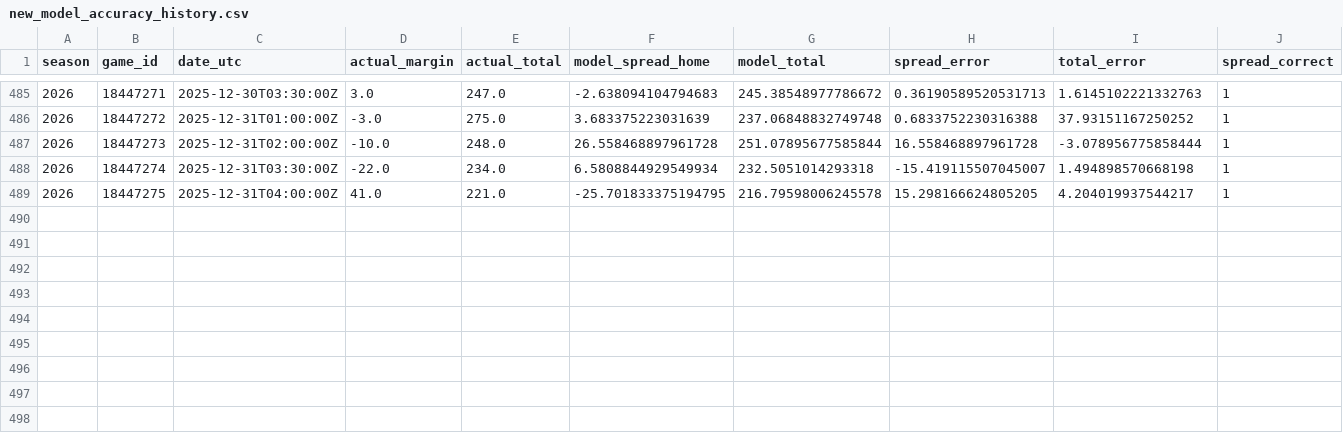
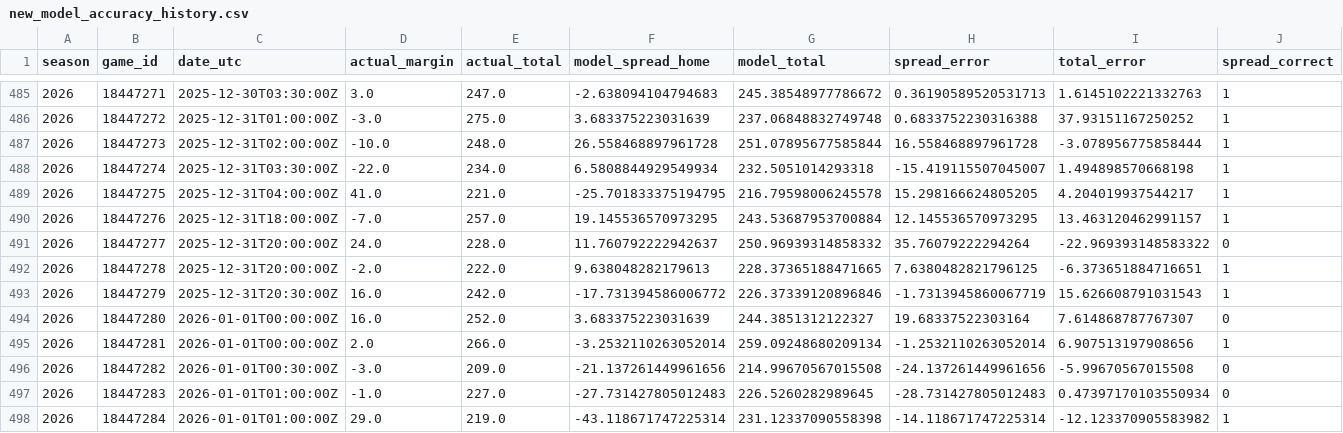
Before and after one commit to deltonsmith/nba-srs, a CSV file: data/metrics/new_model_accuracy_history.csv, drawn as a sheet; only a part is shown, gaps mark what is left out; the diff names each change by its address in the sheet, - before the commit and + after, or states it on an @@ line.

```diff
--- a/data/metrics/new_model_accuracy_history.csv
+++ b/data/metrics/new_model_accuracy_history.csv
+row 490: 2026 | 18447276 | 2025-12-31T18:00:00Z | -7.0 | 257.0 | 19.145536570973295 | 243.53687953700884 | 12.145536570973295 | 13.463120462991157 | 1
+row 491: 2026 | 18447277 | 2025-12-31T20:00:00Z | 24.0 | 228.0 | 11.760792222942637 | 250.96939314858332 | 35.76079222294264 | -22.969393148583322 | 0
+row 492: 2026 | 18447278 | 2025-12-31T20:00:00Z | -2.0 | 222.0 | 9.638048282179613 | 228.37365188471665 | 7.6380482821796125 | -6.373651884716651 | 1
+row 493: 2026 | 18447279 | 2025-12-31T20:30:00Z | 16.0 | 242.0 | -17.731394586006772 | 226.37339120896846 | -1.7313945860067719 | 15.626608791031543 | 1
+row 494: 2026 | 18447280 | 2026-01-01T00:00:00Z | 16.0 | 252.0 | 3.683375223031639 | 244.3851312122327 | 19.68337522303164 | 7.614868787767307 | 0
+row 495: 2026 | 18447281 | 2026-01-01T00:00:00Z | 2.0 | 266.0 | -3.2532110263052014 | 259.09248680209134 | -1.2532110263052014 | 6.907513197908656 | 1
+row 496: 2026 | 18447282 | 2026-01-01T00:30:00Z | -3.0 | 209.0 | -21.137261449961656 | 214.99670567015508 | -24.137261449961656 | -5.99670567015508 | 0
+row 497: 2026 | 18447283 | 2026-01-01T01:00:00Z | -1.0 | 227.0 | -27.731427805012483 | 226.5260282989645 | -28.731427805012483 | 0.47397170103550934 | 0
+row 498: 2026 | 18447284 | 2026-01-01T01:00:00Z | 29.0 | 219.0 | -43.118671747225314 | 231.12337090558398 | -14.118671747225314 | -12.123370905583982 | 1
```
Also changed, not shown: data/metrics/accuracy_history.csv, data/metrics/accuracy_misses.csv, 17 other files.
